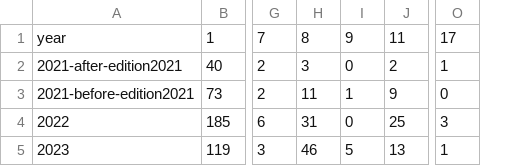
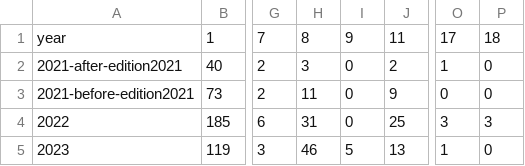
Before and after one commit to Andres-Nju/Rust-bug-study, a CSV file: corpus/year_root_cause_count.csv, drawn as a sheet; only a part is shown, gaps mark what is left out; the diff names each change by its address in the sheet, - before the commit and + after, or states it on an @@ line.

```diff
--- a/corpus/year_root_cause_count.csv
+++ b/corpus/year_root_cause_count.csv
+column P, rows 1-5: 18 | 0 | 0 | 3 | 0
-I3: 1
+I3: 0
```
Also changed, not shown: corpus/avg_code_change_by_root_cause.csv, corpus/repo_root_cause_count.csv, 17 other files.
